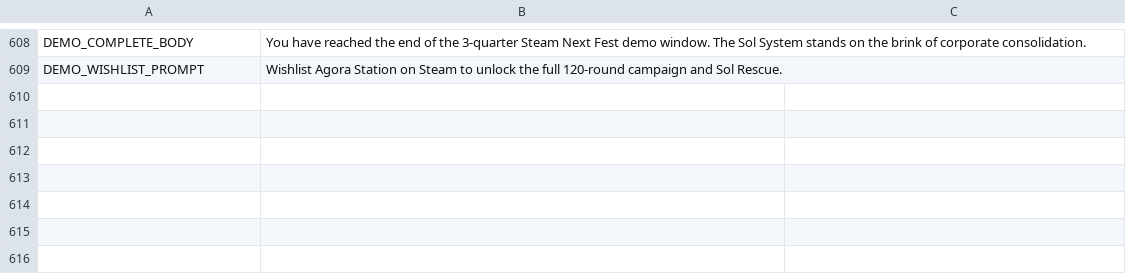
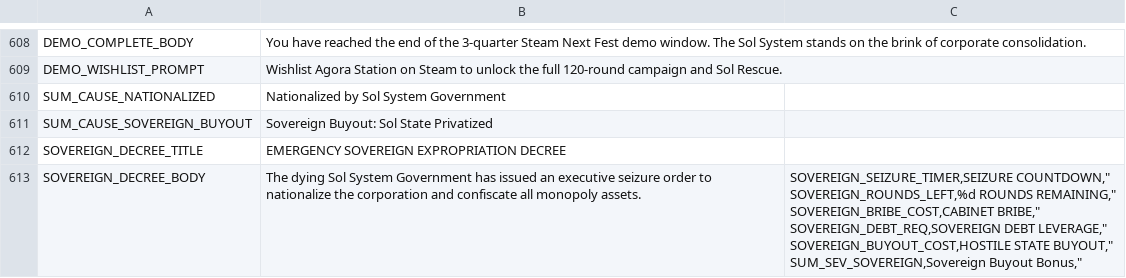
Before and after one commit to brockventures/agora-roguelike, a CSV file: game/localization/agora_strings.csv, drawn as a sheet; only a part is shown, gaps mark what is left out.

Commit message:
feat(boss): Sol Government nationalization decree and sovereign buyout (#33)

```diff
--- a/game/localization/agora_strings.csv
+++ b/game/localization/agora_strings.csv
@@ -609 +609,12 @@ DEMO_COMPLETE_BODY,"You have reached the end of the 3-quarter Steam Next Fest de
 DEMO_WISHLIST_PROMPT,Wishlist Agora Station on Steam to unlock the full 120-round campaign and Sol Rescue.
+SUM_CAUSE_NATIONALIZED,Nationalized by Sol System Government,""
+SUM_CAUSE_SOVEREIGN_BUYOUT,Sovereign Buyout: Sol State Privatized,""
+SOVEREIGN_DECREE_TITLE,EMERGENCY SOVEREIGN EXPROPRIATION DECREE,""
+SOVEREIGN_DECREE_BODY,The dying Sol System Government has issued an executive seizure order to nationalize the corporation and confiscate all monopoly assets.,"
+SOVEREIGN_SEIZURE_TIMER,SEIZURE COUNTDOWN,""
+SOVEREIGN_ROUNDS_LEFT,%d ROUNDS REMAINING,""
+SOVEREIGN_BRIBE_COST,CABINET BRIBE,""
+SOVEREIGN_DEBT_REQ,SOVEREIGN DEBT LEVERAGE,""
+SOVEREIGN_BUYOUT_COST,HOSTILE STATE BUYOUT,""
+SUM_SEV_SOVEREIGN,Sovereign Buyout Bonus,""
+
```
Also changed, not shown: 9 other files.
